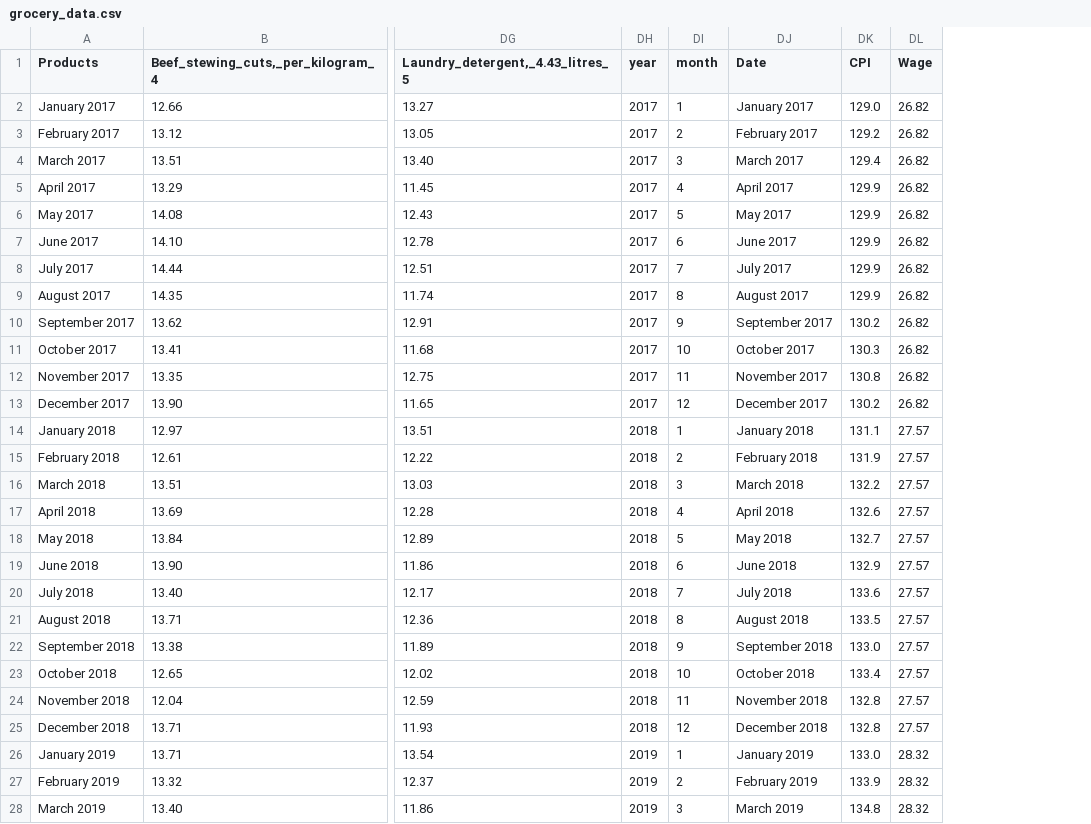
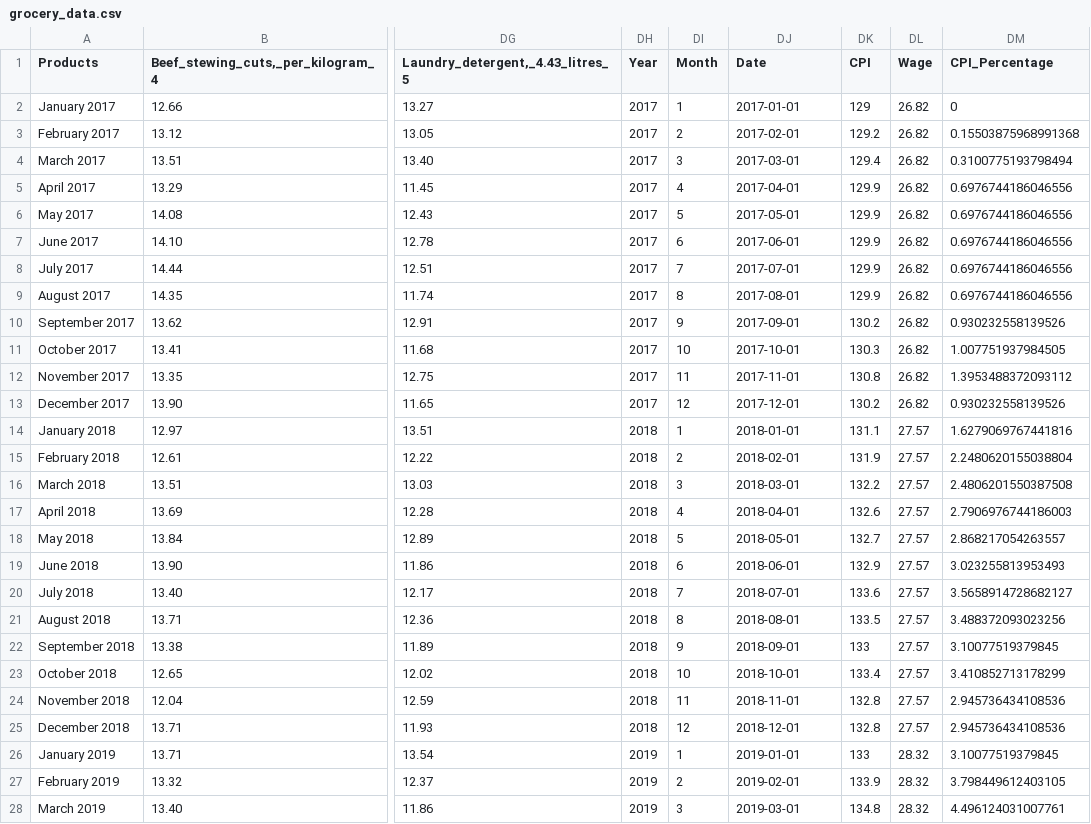
Before and after one commit to crisburca/Grocery_Affordability, a CSV file: data/02-analysis_data/grocery_data.csv, drawn as a sheet; only a part is shown, gaps mark what is left out; the diff covers the shown part only; the diff names each change by its address in the sheet, - before the commit and + after, or states it on an @@ line.

Commit message:
finlalized variables, analysis data, and mdodel

```diff
--- a/data/02-analysis_data/grocery_data.csv
+++ b/data/02-analysis_data/grocery_data.csv
+column DM (CPI_Percentage), rows 2-28: 0 | 0.15503875968991368 | 0.3100775193798494 | 0.6976744186046556 | 0.6976744186046556 | 0.6976744186046556 | 0.6976744186046556 | 0.6976744186046556 | 0.930232558139526 | 1.007751937984505 | 1.3953488372093112 | 0.930232558139526 | 1.6279069767441816 | 2.2480620155038804 | 2.4806201550387508 | 2.7906976744186003 | 2.868217054263557 | 3.023255813953493 | 3.5658914728682127 | 3.488372093023256 | 3.10077519379845 | 3.410852713178299 | 2.945736434108536 | 2.945736434108536 | 3.10077519379845 | 3.798449612403105 | 4.496124031007761
-DH1: year
+DH1: Year
-DI1: month
+DI1: Month
-DJ2 (Date): January 2017
+DJ2 (Date): 2017-01-01
-DK2 (CPI): 129.0
+DK2 (CPI): 129
-DJ3 (Date): February 2017
+DJ3 (Date): 2017-02-01
-DJ4 (Date): March 2017
+DJ4 (Date): 2017-03-01
-DJ5 (Date): April 2017
+DJ5 (Date): 2017-04-01
-DJ6 (Date): May 2017
+DJ6 (Date): 2017-05-01
-DJ7 (Date): June 2017
+DJ7 (Date): 2017-06-01
-DJ8 (Date): July 2017
+DJ8 (Date): 2017-07-01
-DJ9 (Date): August 2017
+DJ9 (Date): 2017-08-01
-DJ10 (Date): September 2017
+DJ10 (Date): 2017-09-01
-DJ11 (Date): October 2017
+DJ11 (Date): 2017-10-01
-DJ12 (Date): November 2017
+DJ12 (Date): 2017-11-01
-DJ13 (Date): December 2017
+DJ13 (Date): 2017-12-01
-DJ14 (Date): January 2018
+DJ14 (Date): 2018-01-01
-DJ15 (Date): February 2018
+DJ15 (Date): 2018-02-01
-DJ16 (Date): March 2018
+DJ16 (Date): 2018-03-01
-DJ17 (Date): April 2018
+DJ17 (Date): 2018-04-01
-DJ18 (Date): May 2018
+DJ18 (Date): 2018-05-01
-DJ19 (Date): June 2018
+DJ19 (Date): 2018-06-01
-DJ20 (Date): July 2018
+DJ20 (Date): 2018-07-01
-DJ21 (Date): August 2018
+DJ21 (Date): 2018-08-01
-DJ22 (Date): September 2018
+DJ22 (Date): 2018-09-01
-DK22 (CPI): 133.0
+DK22 (CPI): 133
-DJ23 (Date): October 2018
+DJ23 (Date): 2018-10-01
-DJ24 (Date): November 2018
+DJ24 (Date): 2018-11-01
-DJ25 (Date): December 2018
+DJ25 (Date): 2018-12-01
-DJ26 (Date): January 2019
+DJ26 (Date): 2019-01-01
-DK26 (CPI): 133.0
+DK26 (CPI): 133
-DJ27 (Date): February 2019
+DJ27 (Date): 2019-02-01
-DJ28 (Date): March 2019
+DJ28 (Date): 2019-03-01
```
Also changed, not shown: 63 edited cells elsewhere in this file, data/02-analysis_data/inflation_data.csv, data/02-analysis_data/inflation_wage_data.csv, 9 other files.
